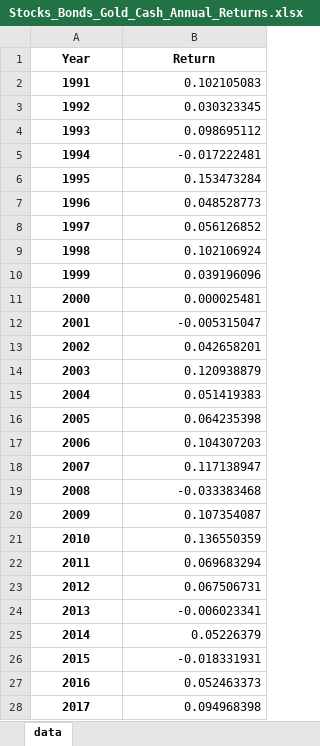
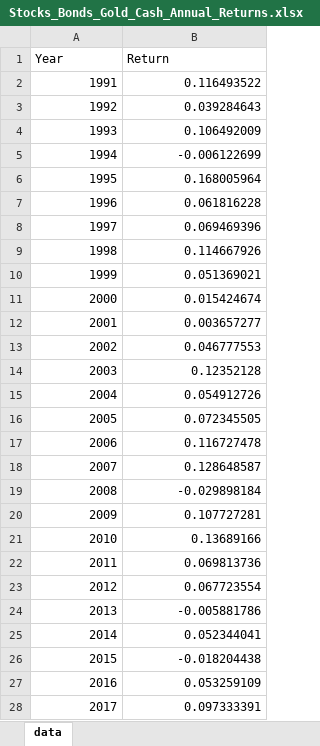
Before and after one commit to jaredszajkowski/jaredszajkowski.github.io, an Excel workbook: content/posts/harry-browne-permanent-portfolio/Stocks_Bonds_Gold_Cash_Annual_Returns.xlsx, sheet data, drawn as a sheet; only a part is shown; values as stored, in another font and other column widths than the file's, no borders; the diff covers the shown part only; the diff names each change by its address in the sheet, - before the commit and + after, or states it on an @@ line.

Commit message:
Updating post

```diff
--- a/content/posts/harry-browne-permanent-portfolio/Stocks_Bonds_Gold_Cash_Annual_Returns.xlsx (sheet data)
+++ b/content/posts/harry-browne-permanent-portfolio/Stocks_Bonds_Gold_Cash_Annual_Returns.xlsx (sheet data)
@@ A1:B1 bold: on → off, alignment: center → left @@
@@ A2:A28 bold: on → off, alignment: center → right @@
-B2 (Return): 0.102105083
+B2 (Return): 0.116493522
-B3 (Return): 0.030323345
+B3 (Return): 0.039284643
-B4 (Return): 0.098695112
+B4 (Return): 0.106492009
-B5 (Return): -0.017222481
+B5 (Return): -0.006122699
-B6 (Return): 0.153473284
+B6 (Return): 0.168005964
-B7 (Return): 0.048528773
+B7 (Return): 0.061816228
-B8 (Return): 0.056126852
+B8 (Return): 0.069469396
-B9 (Return): 0.102106924
+B9 (Return): 0.114667926
-B10 (Return): 0.039196096
+B10 (Return): 0.051369021
-B11 (Return): 0.000025481
+B11 (Return): 0.015424674
-B12 (Return): -0.005315047
+B12 (Return): 0.003657277
-B13 (Return): 0.042658201
+B13 (Return): 0.046777553
-B14 (Return): 0.120938879
+B14 (Return): 0.12352128
-B15 (Return): 0.051419383
+B15 (Return): 0.054912726
-B16 (Return): 0.064235398
+B16 (Return): 0.072345505
-B17 (Return): 0.104307203
+B17 (Return): 0.116727478
-B18 (Return): 0.117138947
+B18 (Return): 0.128648587
-B19 (Return): -0.033383468
+B19 (Return): -0.029898184
-B20 (Return): 0.107354087
+B20 (Return): 0.107727281
-B21 (Return): 0.136550359
+B21 (Return): 0.13689166
-B22 (Return): 0.069683294
+B22 (Return): 0.069813736
-B23 (Return): 0.067506731
+B23 (Return): 0.067723554
-B24 (Return): -0.006023341
+B24 (Return): -0.005881786
-B25 (Return): 0.05226379
+B25 (Return): 0.052344041
-B26 (Return): -0.018331931
+B26 (Return): -0.018204438
-B27 (Return): 0.052463373
+B27 (Return): 0.053259109
-B28 (Return): 0.094968398
+B28 (Return): 0.097333391
```
Also changed, not shown: 2 added rows, 6 edited cells and cell formats elsewhere in this sheet, content/posts/harry-browne-permanent-portfolio/Stocks_Bonds_Gold_Cash_Summary_Stats.xlsx, 48 other files.
